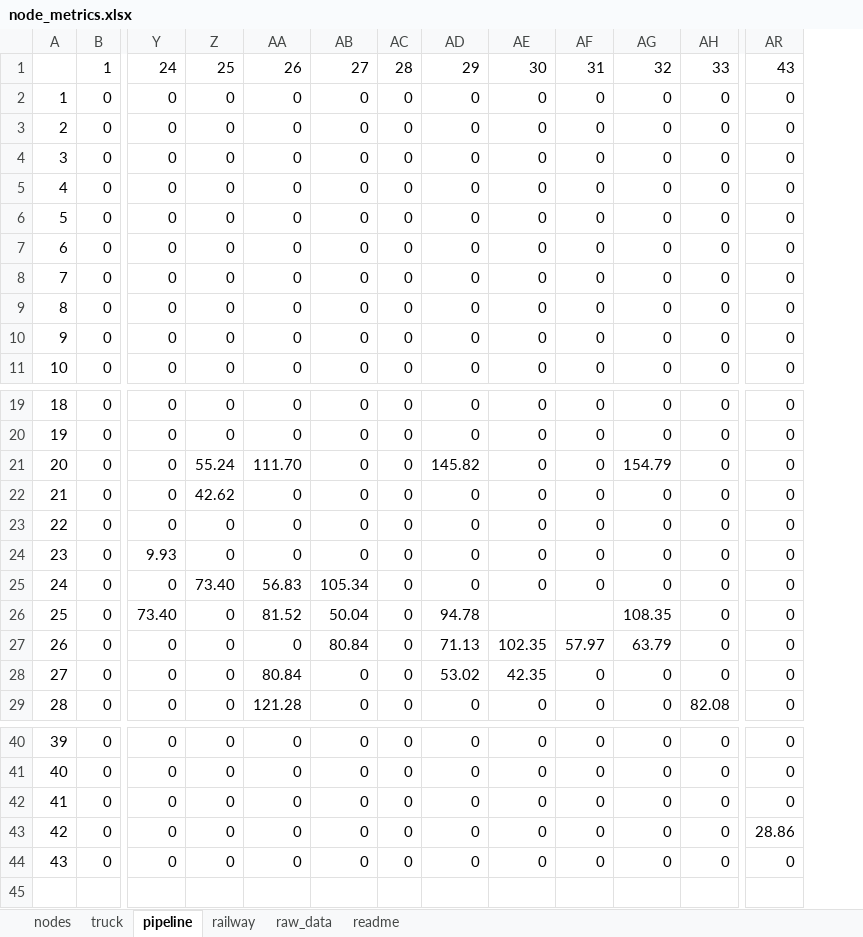
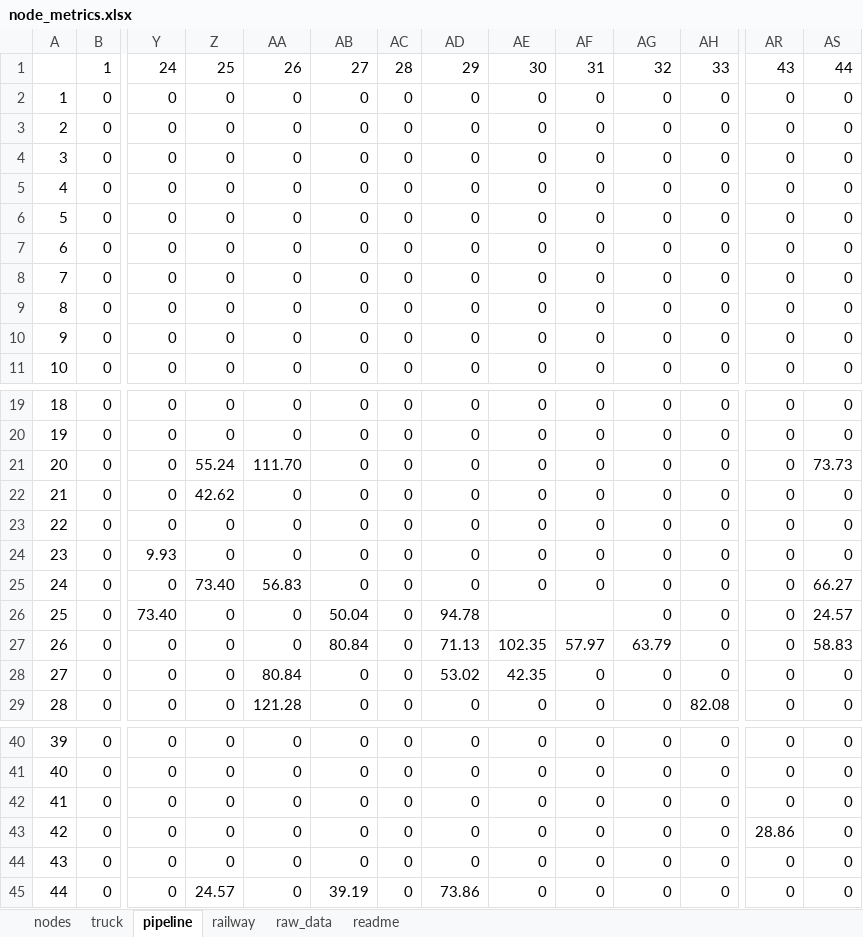
Before and after one commit to 404notykk/AdOpT-NET0_XiaoY, an Excel workbook: southern_europe/italy_data/geographical_feature/node_metrics.xlsx, sheet pipeline, drawn as a sheet; only a part is shown, gaps mark what is left out; values as stored, in another font and other column widths than the file's, no borders; charts and pictures and conditional formats not drawn; rows hold the shown columns only; the diff names each change by its address in the sheet, - before the commit and + after, or states it on an @@ line.

Commit message:
updated node metrics & pipeline distances (hypothetical transport hub added)

```diff
--- a/southern_europe/italy_data/geographical_feature/node_metrics.xlsx (sheet pipeline)
+++ b/southern_europe/italy_data/geographical_feature/node_metrics.xlsx (sheet pipeline)
+column AS, rows 1-11: 44 | 0 | 0 | 0 | 0 | 0 | 0 | 0 | 0 | 0 | 0; rows 19-29: 0 | 0 | 73.73 | 0 | 0 | 0 | 66.27 | 24.57 | 58.83 | 0 | 0; rows 40-44: all 0
-AD21: 145.82
+AD21: 0
-AG21: 154.79
+AG21: 0
-AB25: 105.34
+AB25: 0
-AA26: 81.52
+AA26: 0
-AG26: 108.35
+AG26: 0
+row 45: 44 | 0 | 0 | 24.57 | 0 | 39.19 | 0 | 73.86 | 0 | 0 | 0 | 0 | 0 | 0
```
Also changed, not shown: sheet nodes, charts or pictures.
